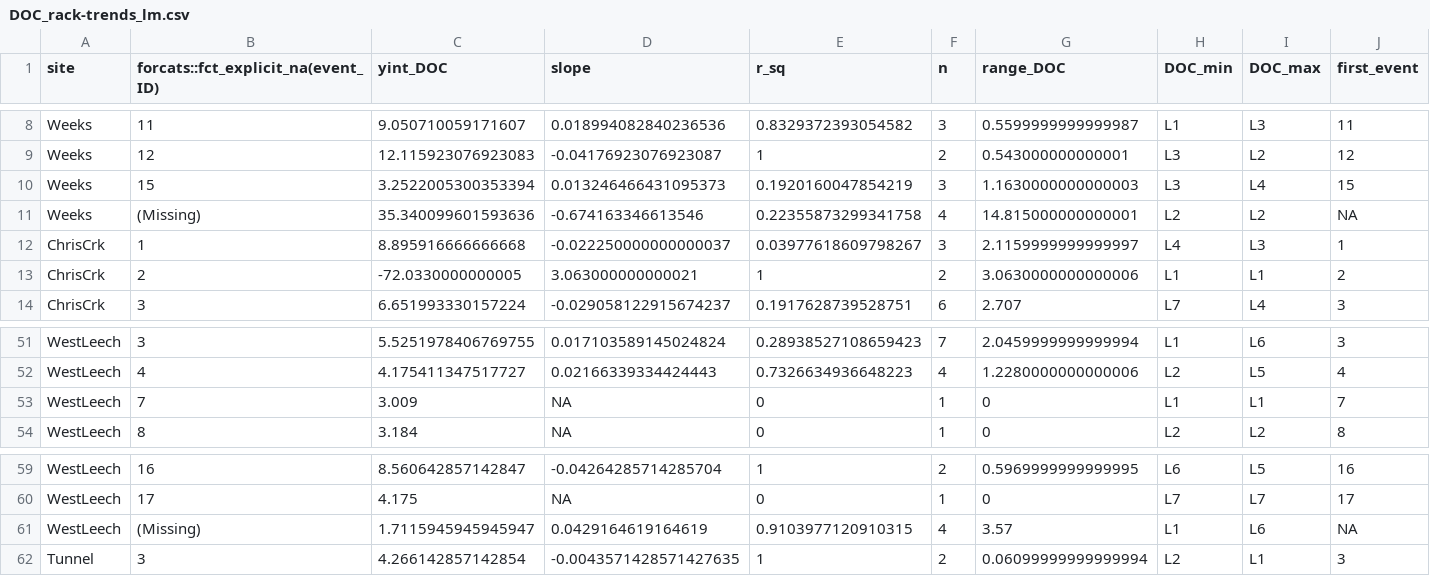
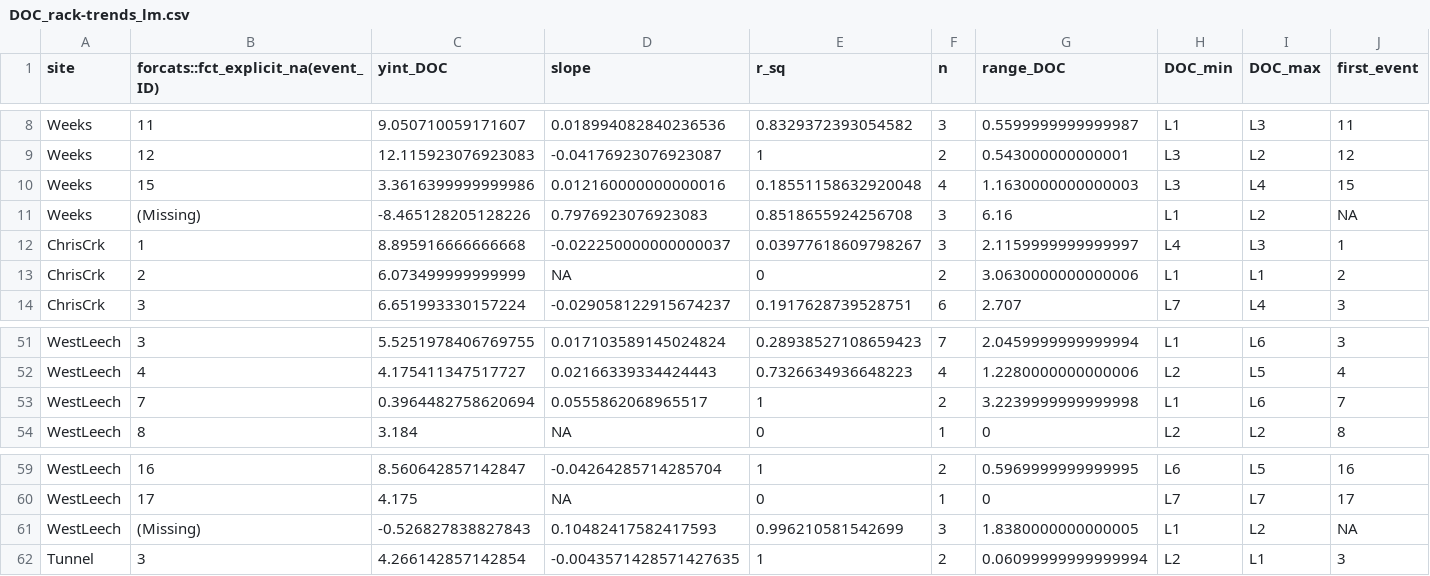
Before and after one commit to HJMcSorley/UBC_MSc_thesis, a CSV file: R-outputs_UBC-forWater-MSc_HMc/tables/DOC_rack-trends_lm.csv, drawn as a sheet; only a part is shown, gaps mark what is left out; removed rows and columns are numbered as before the commit, all else as after; rows hold the shown columns only; the diff names each change by its address in the sheet, - before the commit and + after, or states it on an @@ line.

```diff
--- a/R-outputs_UBC-forWater-MSc_HMc/tables/DOC_rack-trends_lm.csv
+++ b/R-outputs_UBC-forWater-MSc_HMc/tables/DOC_rack-trends_lm.csv
-C10 (yint_DOC): 3.2522005300353394
+C10 (yint_DOC): 3.3616399999999986
-D10 (slope): 0.013246466431095373
+D10 (slope): 0.012160000000000016
-E10 (r_sq): 0.1920160047854219
+E10 (r_sq): 0.18551158632920048
-F10 (n): 3
+F10 (n): 4
-row 11: Weeks | (Missing) | 35.340099601593636 | -0.674163346613546 | 0.22355873299341758 | 4 | 14.815000000000001 | L2 | L2 | NA
+row 11: Weeks | (Missing) | -8.465128205128226 | 0.7976923076923083 | 0.8518655924256708 | 3 | 6.16 | L1 | L2 | NA
-C13 (yint_DOC): -72.0330000000005
+C13 (yint_DOC): 6.073499999999999
-D13 (slope): 3.063000000000021
+D13 (slope): NA
-E13 (r_sq): 1
+E13 (r_sq): 0
-row 53: WestLeech | 7 | 3.009 | NA | 0 | 1 | 0 | L1 | L1 | 7
+row 53: WestLeech | 7 | 0.3964482758620694 | 0.0555862068965517 | 1 | 2 | 3.2239999999999998 | L1 | L6 | 7
-row 61: WestLeech | (Missing) | 1.7115945945945947 | 0.0429164619164619 | 0.9103977120910315 | 4 | 3.57 | L1 | L6 | NA
+row 61: WestLeech | (Missing) | -0.526827838827843 | 0.10482417582417593 | 0.996210581542699 | 3 | 1.8380000000000005 | L1 | L2 | NA
```
Also changed, not shown: R-outputs_UBC-forWater-MSc_HMc/Results_complete.csv, R-outputs_UBC-forWater-MSc_HMc/tables/subbasin-events-hydrochem.csv, 22 other files.
